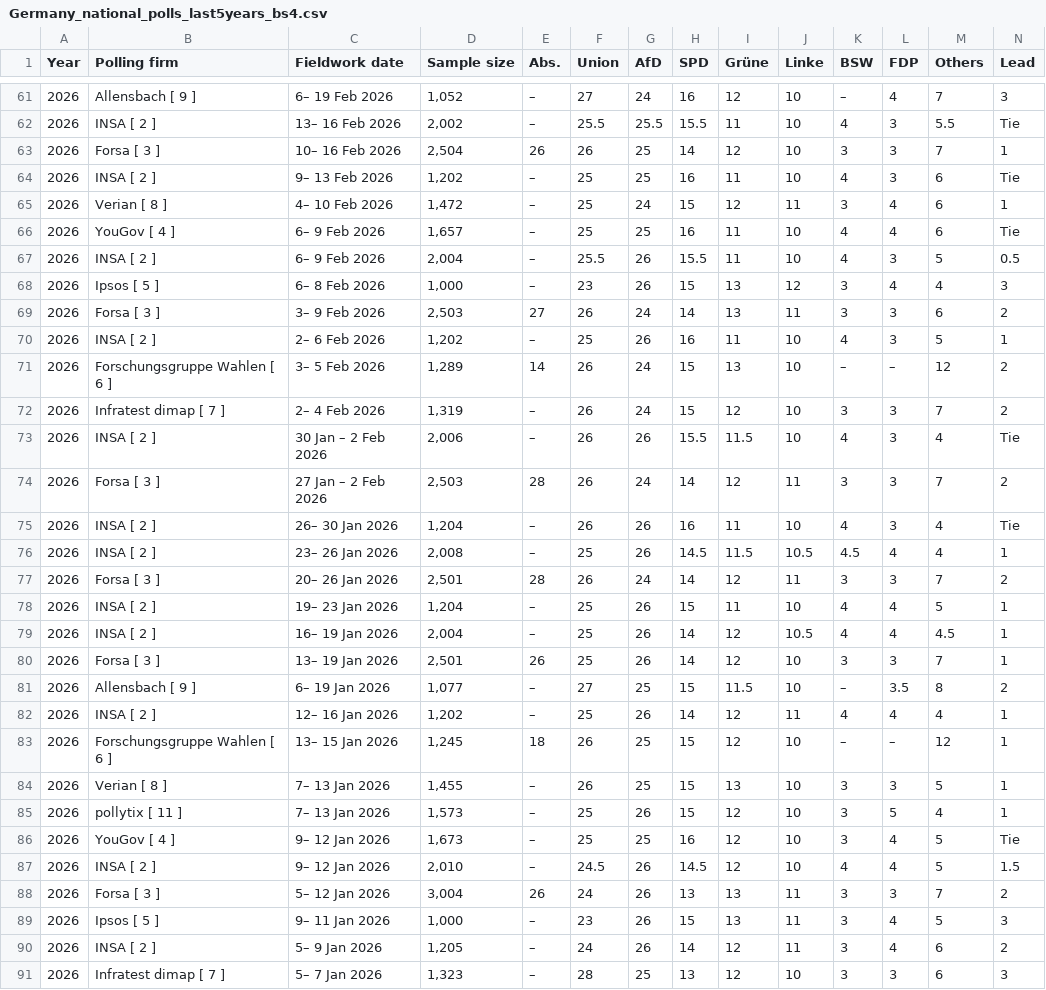
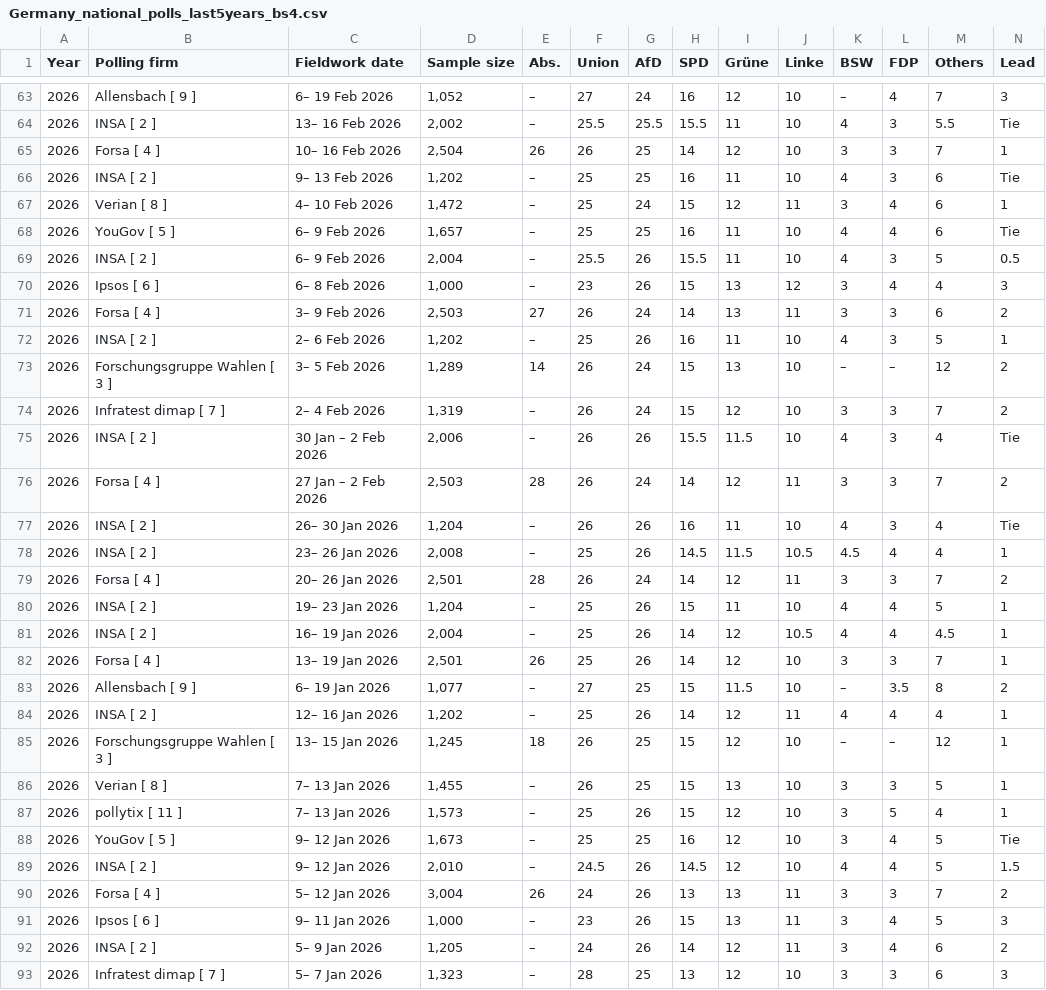
Before and after one commit to Andrevitali/PollsProject, a CSV file: Germany_national_polls_last5years_bs4.csv, drawn as a sheet; only a part is shown, gaps mark what is left out; the diff covers the shown part only.

```diff
--- a/Germany_national_polls_last5years_bs4.csv
+++ b/Germany_national_polls_last5years_bs4.csv
@@ -62,29 +64,29 @@ Year,Polling firm,Fieldwork date,Sample size,Abs.,Union,AfD,SPD,Grüne,Linke,BSW
 2026,INSA [ 2 ],13– 16 Feb 2026,"2,002",–,25.5,25.5,15.5,11,10,4,3,5.5,Tie
-2026,Forsa [ 3 ],10– 16 Feb 2026,"2,504",26,26,25,14,12,10,3,3,7,1
+2026,Forsa [ 4 ],10– 16 Feb 2026,"2,504",26,26,25,14,12,10,3,3,7,1
 2026,INSA [ 2 ],9– 13 Feb 2026,"1,202",–,25,25,16,11,10,4,3,6,Tie
 2026,Verian [ 8 ],4– 10 Feb 2026,"1,472",–,25,24,15,12,11,3,4,6,1
-2026,YouGov [ 4 ],6– 9 Feb 2026,"1,657",–,25,25,16,11,10,4,4,6,Tie
+2026,YouGov [ 5 ],6– 9 Feb 2026,"1,657",–,25,25,16,11,10,4,4,6,Tie
 2026,INSA [ 2 ],6– 9 Feb 2026,"2,004",–,25.5,26,15.5,11,10,4,3,5,0.5
-2026,Ipsos [ 5 ],6– 8 Feb 2026,"1,000",–,23,26,15,13,12,3,4,4,3
-2026,Forsa [ 3 ],3– 9 Feb 2026,"2,503",27,26,24,14,13,11,3,3,6,2
+2026,Ipsos [ 6 ],6– 8 Feb 2026,"1,000",–,23,26,15,13,12,3,4,4,3
+2026,Forsa [ 4 ],3– 9 Feb 2026,"2,503",27,26,24,14,13,11,3,3,6,2
 2026,INSA [ 2 ],2– 6 Feb 2026,"1,202",–,25,26,16,11,10,4,3,5,1
-2026,Forschungsgruppe Wahlen [ 6 ],3– 5 Feb 2026,"1,289",14,26,24,15,13,10,–,–,12,2
+2026,Forschungsgruppe Wahlen [ 3 ],3– 5 Feb 2026,"1,289",14,26,24,15,13,10,–,–,12,2
 2026,Infratest dimap [ 7 ],2– 4 Feb 2026,"1,319",–,26,24,15,12,10,3,3,7,2
 2026,INSA [ 2 ],30 Jan – 2 Feb 2026,"2,006",–,26,26,15.5,11.5,10,4,3,4,Tie
-2026,Forsa [ 3 ],27 Jan – 2 Feb 2026,"2,503",28,26,24,14,12,11,3,3,7,2
+2026,Forsa [ 4 ],27 Jan – 2 Feb 2026,"2,503",28,26,24,14,12,11,3,3,7,2
 2026,INSA [ 2 ],26– 30 Jan 2026,"1,204",–,26,26,16,11,10,4,3,4,Tie
 2026,INSA [ 2 ],23– 26 Jan 2026,"2,008",–,25,26,14.5,11.5,10.5,4.5,4,4,1
-2026,Forsa [ 3 ],20– 26 Jan 2026,"2,501",28,26,24,14,12,11,3,3,7,2
+2026,Forsa [ 4 ],20– 26 Jan 2026,"2,501",28,26,24,14,12,11,3,3,7,2
 2026,INSA [ 2 ],19– 23 Jan 2026,"1,204",–,25,26,15,11,10,4,4,5,1
 2026,INSA [ 2 ],16– 19 Jan 2026,"2,004",–,25,26,14,12,10.5,4,4,4.5,1
-2026,Forsa [ 3 ],13– 19 Jan 2026,"2,501",26,25,26,14,12,10,3,3,7,1
+2026,Forsa [ 4 ],13– 19 Jan 2026,"2,501",26,25,26,14,12,10,3,3,7,1
 2026,Allensbach [ 9 ],6– 19 Jan 2026,"1,077",–,27,25,15,11.5,10,–,3.5,8,2
 2026,INSA [ 2 ],12– 16 Jan 2026,"1,202",–,25,26,14,12,11,4,4,4,1
-2026,Forschungsgruppe Wahlen [ 6 ],13– 15 Jan 2026,"1,245",18,26,25,15,12,10,–,–,12,1
+2026,Forschungsgruppe Wahlen [ 3 ],13– 15 Jan 2026,"1,245",18,26,25,15,12,10,–,–,12,1
 2026,Verian [ 8 ],7– 13 Jan 2026,"1,455",–,26,25,15,13,10,3,3,5,1
 2026,pollytix [ 11 ],7– 13 Jan 2026,"1,573",–,25,26,15,12,10,3,5,4,1
-2026,YouGov [ 4 ],9– 12 Jan 2026,"1,673",–,25,25,16,12,10,3,4,5,Tie
+2026,YouGov [ 5 ],9– 12 Jan 2026,"1,673",–,25,25,16,12,10,3,4,5,Tie
 2026,INSA [ 2 ],9– 12 Jan 2026,"2,010",–,24.5,26,14.5,12,10,4,4,5,1.5
-2026,Forsa [ 3 ],5– 12 Jan 2026,"3,004",26,24,26,13,13,11,3,3,7,2
-2026,Ipsos [ 5 ],9– 11 Jan 2026,"1,000",–,23,26,15,13,11,3,4,5,3
+2026,Forsa [ 4 ],5– 12 Jan 2026,"3,004",26,24,26,13,13,11,3,3,7,2
+2026,Ipsos [ 6 ],9– 11 Jan 2026,"1,000",–,23,26,15,13,11,3,4,5,3
 2026,INSA [ 2 ],5– 9 Jan 2026,"1,205",–,24,26,14,12,11,3,4,6,2
```
Also changed, not shown: 2 added rows and 96 edited cells elsewhere in this file, Germany_polls_clean.csv, 1 other file.
